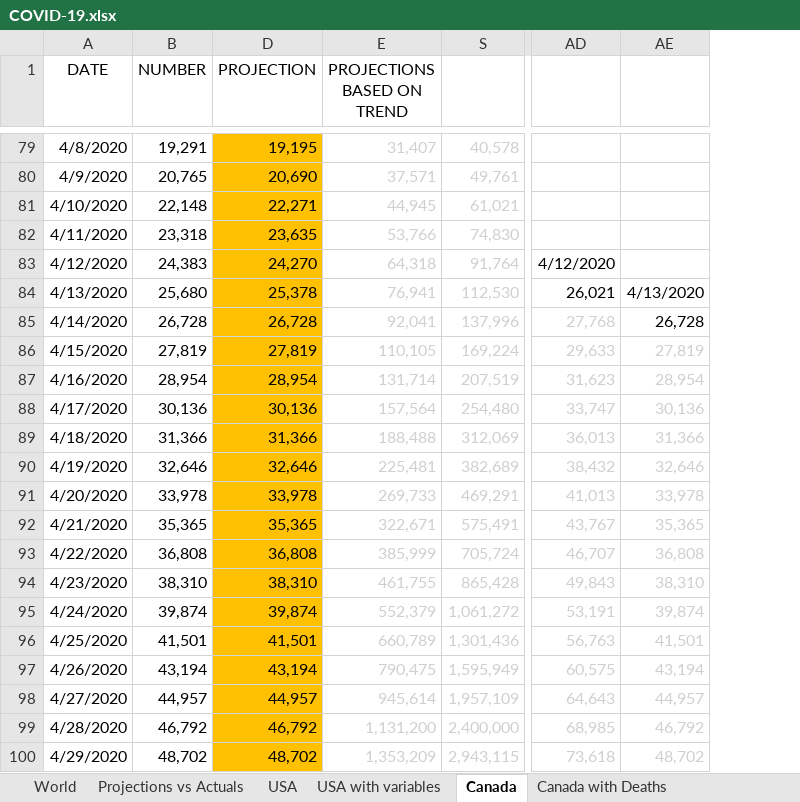
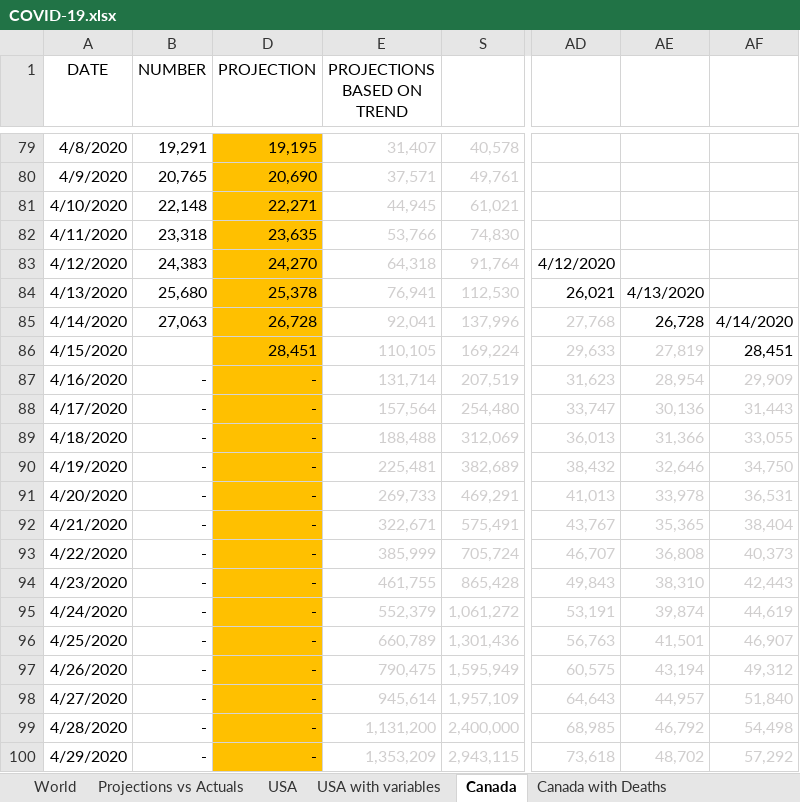
Before and after one commit to timothycomeau/COVID-19, an Excel workbook: COVID-19.xlsx, sheet Canada, drawn as a sheet; only a part is shown, gaps mark what is left out; values as stored, in another font and other column widths than the file's, no borders; charts and pictures not drawn; the diff covers the shown part only; the diff names each change by its address in the sheet, - before the commit and + after, or states it on an @@ line.

```diff
--- a/COVID-19.xlsx (sheet Canada)
+++ b/COVID-19.xlsx (sheet Canada)
+column AF, rows 85-100: 4/14/2020 | 28,451 | 29,909 | 31,443 | 33,055 | 34,750 | 36,531 | 38,404 | 40,373 | 42,443 | 44,619 | 46,907 | 49,312 | 51,840 | 54,498 | 57,292
-B85 (NUMBER): 26,728
+B85 (NUMBER): 27,063
-B86 (NUMBER): 27,819
+B86 (NUMBER): (empty)
-D86 (PROJECTION): 27,819
+D86 (PROJECTION): 28,451
-B87 (NUMBER): 28,954
+B87 (NUMBER): -
-D87 (PROJECTION): 28,954
+D87 (PROJECTION): -
-B88 (NUMBER): 30,136
+B88 (NUMBER): -
-D88 (PROJECTION): 30,136
+D88 (PROJECTION): -
-B89 (NUMBER): 31,366
+B89 (NUMBER): -
-D89 (PROJECTION): 31,366
+D89 (PROJECTION): -
-B90 (NUMBER): 32,646
+B90 (NUMBER): -
-D90 (PROJECTION): 32,646
+D90 (PROJECTION): -
-B91 (NUMBER): 33,978
+B91 (NUMBER): -
-D91 (PROJECTION): 33,978
+D91 (PROJECTION): -
-B92 (NUMBER): 35,365
+B92 (NUMBER): -
-D92 (PROJECTION): 35,365
+D92 (PROJECTION): -
-B93 (NUMBER): 36,808
+B93 (NUMBER): -
-D93 (PROJECTION): 36,808
+D93 (PROJECTION): -
-B94 (NUMBER): 38,310
+B94 (NUMBER): -
-D94 (PROJECTION): 38,310
+D94 (PROJECTION): -
-B95 (NUMBER): 39,874
+B95 (NUMBER): -
-D95 (PROJECTION): 39,874
+D95 (PROJECTION): -
-B96 (NUMBER): 41,501
+B96 (NUMBER): -
-D96 (PROJECTION): 41,501
+D96 (PROJECTION): -
-B97 (NUMBER): 43,194
+B97 (NUMBER): -
-D97 (PROJECTION): 43,194
+D97 (PROJECTION): -
-B98 (NUMBER): 44,957
+B98 (NUMBER): -
-D98 (PROJECTION): 44,957
+D98 (PROJECTION): -
-B99 (NUMBER): 46,792
+B99 (NUMBER): -
-D99 (PROJECTION): 46,792
+D99 (PROJECTION): -
-B100 (NUMBER): 48,702
+B100 (NUMBER): -
-D100 (PROJECTION): 48,702
+D100 (PROJECTION): -
```
Also changed, not shown: 66 edited cells elsewhere in this sheet, sheet Canada with Deaths, sheet USA, sheet Canada Exponents & Growth Rate, sheet Nova Scotia, sheet Projections vs Actuals, sheet Ontario Exponents & Growth Rate, 4 more sheets, formulas that keep their value, hidden cells, charts or pictures, 6 other files.
